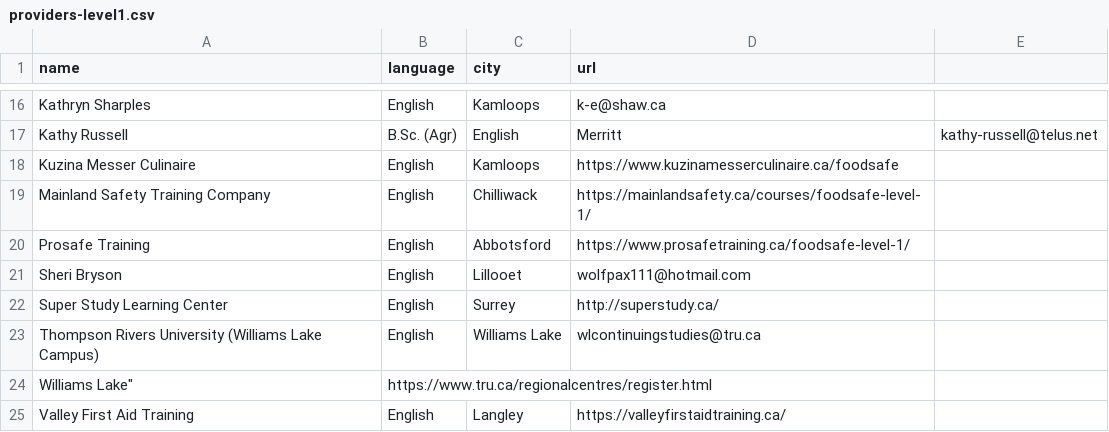
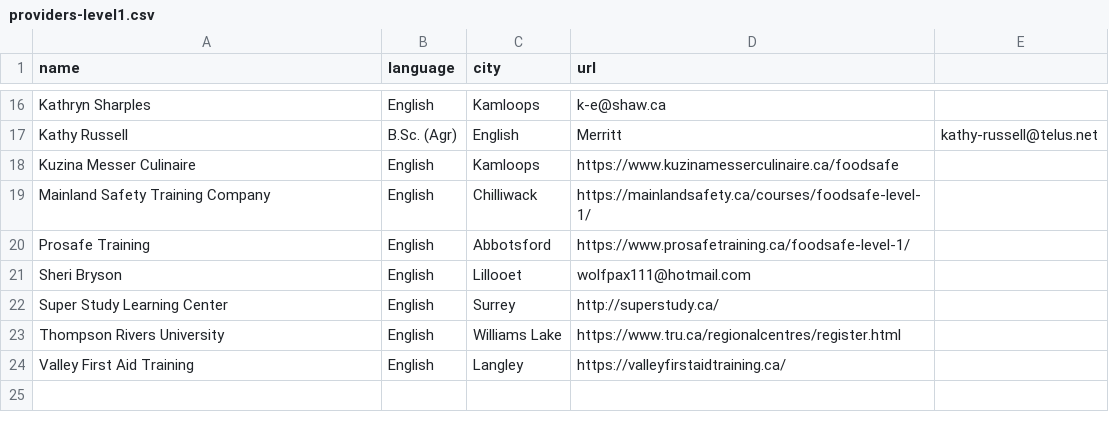
Before and after one commit to OpenSchoolBC/foodsafe-data, a CSV file: providers-level1.csv, drawn as a sheet; only a part is shown, gaps mark what is left out.

Commit message:
Update providers-level1.csv

```diff
--- a/providers-level1.csv
+++ b/providers-level1.csv
@@ -22,4 +22,3 @@ Sheri Bryson,English,Lillooet,wolfpax111@hotmail.com
 Super Study Learning Center,English,Surrey,http://superstudy.ca/
-Thompson Rivers University (Williams Lake Campus),English,Williams Lake,wlcontinuingstudies@tru.ca
-Williams Lake",https://www.tru.ca/regionalcentres/register.html
+Thompson Rivers University,English,Williams Lake,https://www.tru.ca/regionalcentres/register.html
 Valley First Aid Training,English,Langley,https://valleyfirstaidtraining.ca/
```
